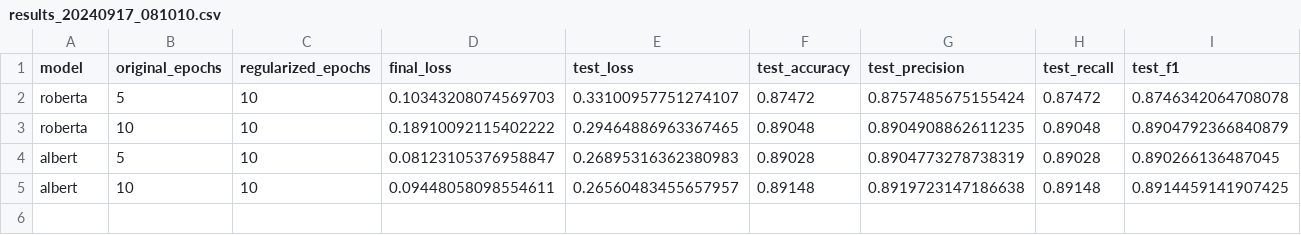
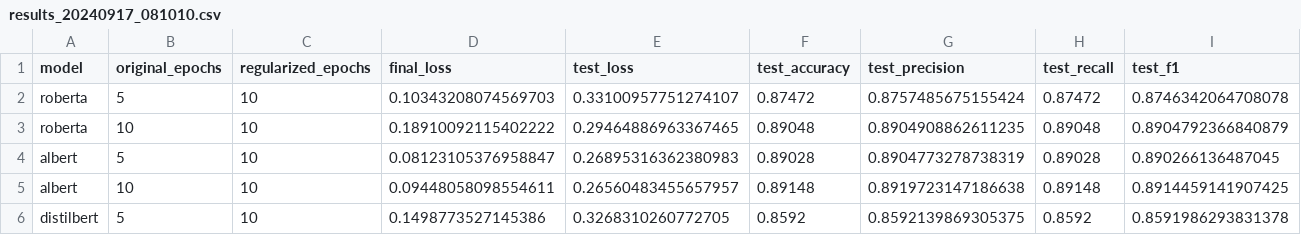
Before and after one commit to p10rahulm/causal-vs-correlated-classification, a CSV file: outputs/imdb_sentiment_regularized/results_20240917_081010.csv, drawn as a sheet; the diff names each change by its address in the sheet, - before the commit and + after, or states it on an @@ line.

```diff
--- a/outputs/imdb_sentiment_regularized/results_20240917_081010.csv
+++ b/outputs/imdb_sentiment_regularized/results_20240917_081010.csv
+row 6: distilbert | 5 | 10 | 0.1498773527145386 | 0.3268310260772705 | 0.8592 | 0.8592139869305375 | 0.8592 | 0.8591986293831378
```
Also changed, not shown: outputs/imdb_sentiment_regularized/results_20240911_094201.csv, 28 other files.
